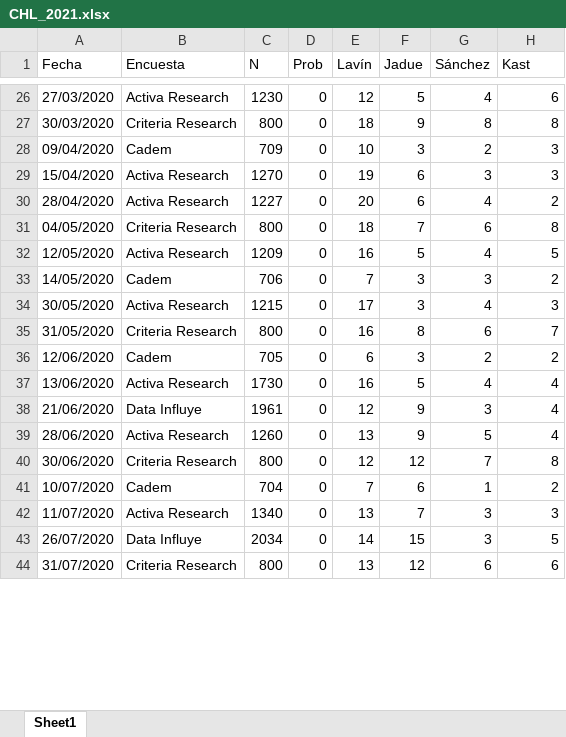
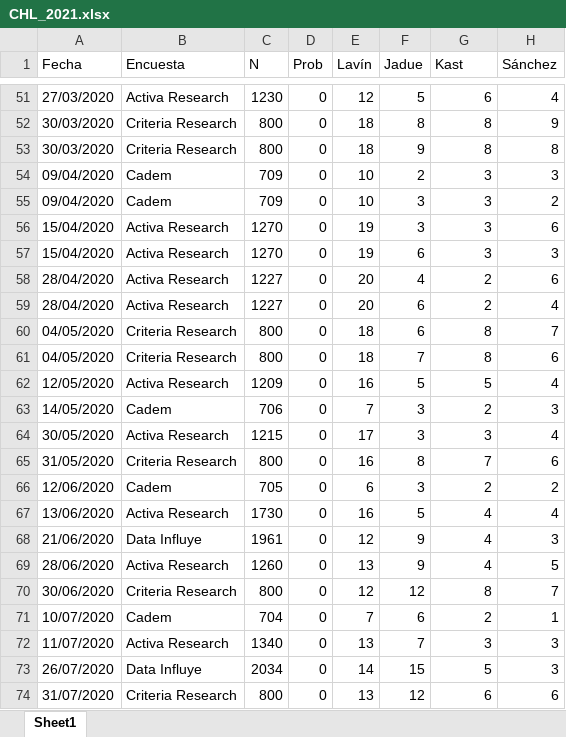
Before and after one commit to tresquintos/tresquintos.github.io, an Excel workbook: files/polls/CHL_2021.xlsx, sheet Sheet1, drawn as a sheet; only a part is shown, gaps mark what is left out; values as stored, in another font and other column widths than the file's, no borders; addresses are those after the commit; the diff covers the shown part only; the diff names each change by its address in the sheet, - before the commit and + after, or states it on an @@ line.

```diff
--- a/files/polls/CHL_2021.xlsx (sheet Sheet1)
+++ b/files/polls/CHL_2021.xlsx (sheet Sheet1)
-G1: Sánchez
+G1: Kast
-H1: Kast
+H1: Sánchez
-G51 (Kast): 4
+G51 (Kast): 6
-H51 (Sánchez): 6
+H51 (Sánchez): 4
+row 52: 30/03/2020 | Criteria Research | 800 | 0 | 18 | 8 | 8 | 9
-F54 (Jadue): 3
+F54 (Jadue): 2
-G54 (Kast): 2
+G54 (Kast): 3
+row 55: 09/04/2020 | Cadem | 709 | 0 | 10 | 3 | 3 | 2
+row 56: 15/04/2020 | Activa Research | 1270 | 0 | 19 | 3 | 3 | 6
+row 58: 28/04/2020 | Activa Research | 1227 | 0 | 20 | 4 | 2 | 6
-G59 (Kast): 4
+G59 (Kast): 2
-H59 (Sánchez): 2
+H59 (Sánchez): 4
+row 60: 04/05/2020 | Criteria Research | 800 | 0 | 18 | 6 | 8 | 7
-G61 (Kast): 6
+G61 (Kast): 8
-H61 (Sánchez): 8
+H61 (Sánchez): 6
-G62 (Kast): 4
+G62 (Kast): 5
-H62 (Sánchez): 5
+H62 (Sánchez): 4
-G63 (Kast): 3
+G63 (Kast): 2
-H63 (Sánchez): 2
+H63 (Sánchez): 3
-G64 (Kast): 4
+G64 (Kast): 3
-H64 (Sánchez): 3
+H64 (Sánchez): 4
-G65 (Kast): 6
+G65 (Kast): 7
-H65 (Sánchez): 7
+H65 (Sánchez): 6
-G68 (Kast): 3
+G68 (Kast): 4
-H68 (Sánchez): 4
+H68 (Sánchez): 3
-G69 (Kast): 5
+G69 (Kast): 4
-H69 (Sánchez): 4
+H69 (Sánchez): 5
-G70 (Kast): 7
+G70 (Kast): 8
-H70 (Sánchez): 8
+H70 (Sánchez): 7
-G71 (Kast): 1
+G71 (Kast): 2
-H71 (Sánchez): 2
+H71 (Sánchez): 1
-G73 (Kast): 3
+G73 (Kast): 5
-H73 (Sánchez): 5
+H73 (Sánchez): 3
```
Also changed, not shown: 25 added rows and 50 edited cells elsewhere in this sheet, 18 other files.
